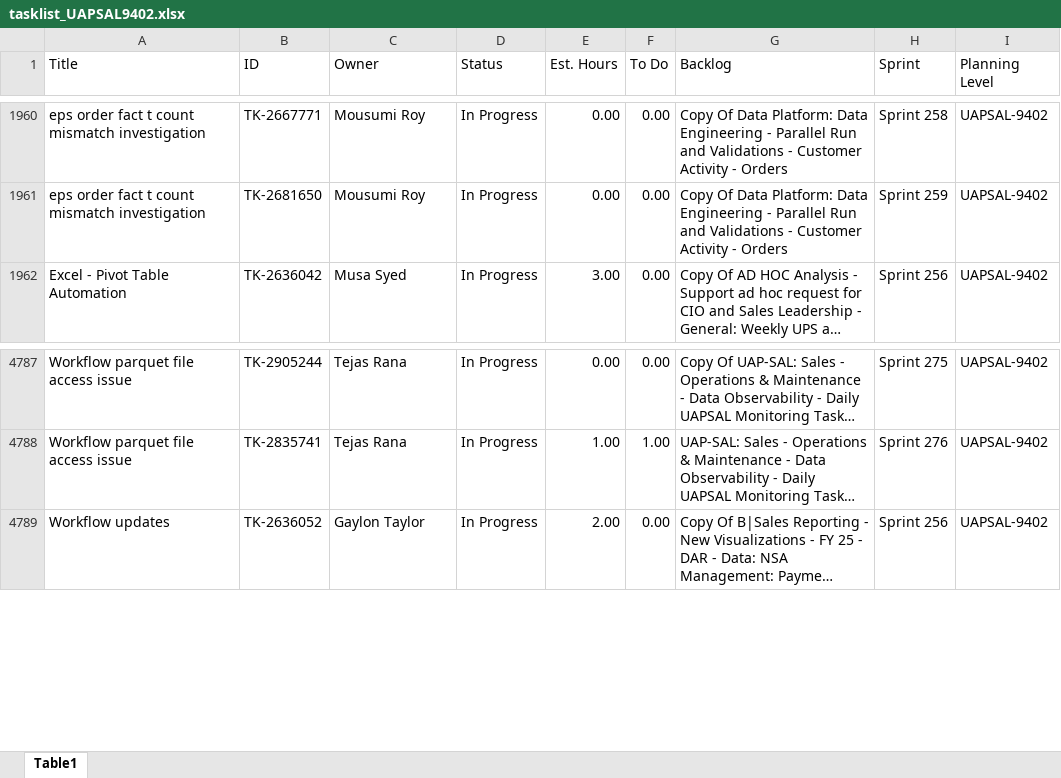
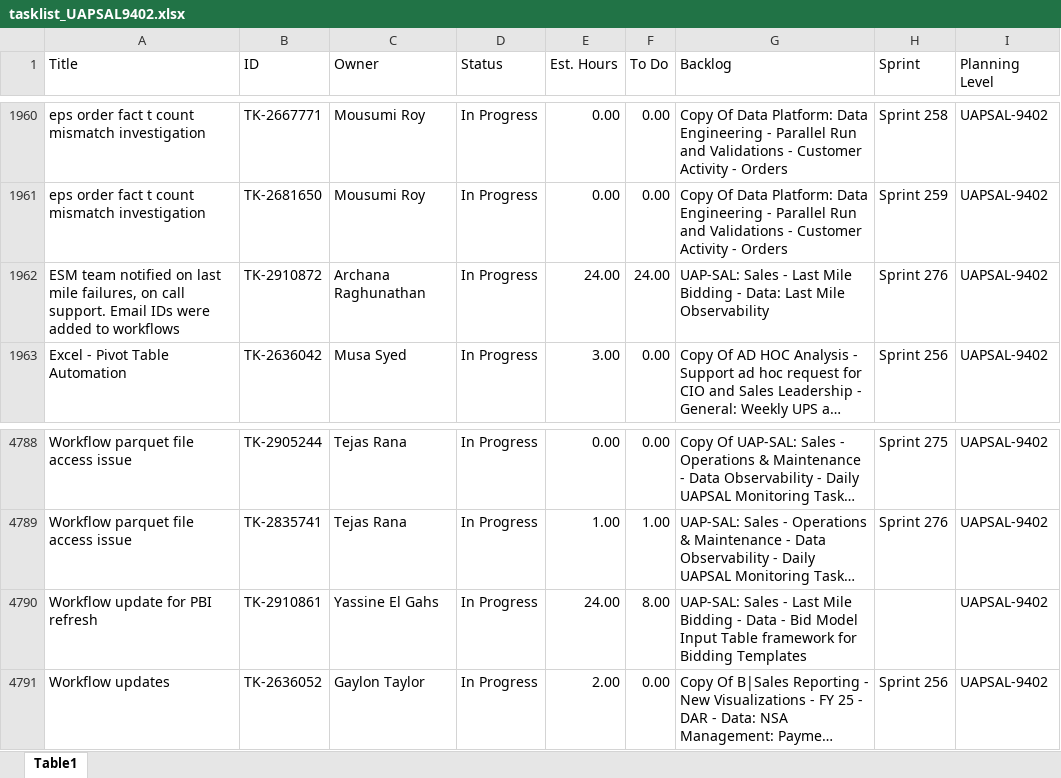
Before and after one commit to usps-dataeng/versionone-dashboard, an Excel workbook: tasklist_UAPSAL9402.xlsx, sheet Table1, drawn as a sheet; only a part is shown, gaps mark what is left out; long unchanged cells end in …; values as stored, in another font and other column widths than the file's, no borders; the diff names each change by its address in the sheet, - before the commit and + after, or states it on an @@ line.

Commit message:
Auto-update task_quicklist.xlsx

```diff
--- a/tasklist_UAPSAL9402.xlsx (sheet Table1)
+++ b/tasklist_UAPSAL9402.xlsx (sheet Table1)
+row 1962: ESM team notified on last mile failures, on call support. Email IDs were added to workflows | TK-2910872 | Archana Raghunathan | In Progress | 24.00 | 24.00 | UAP-SAL: Sales - Last Mile Bidding - Data: Last Mile Observability | Sprint 276 | UAPSAL-9402
+row 4790: Workflow update for PBI refresh | TK-2910861 | Yassine El Gahs | In Progress | 24.00 | 8.00 | UAP-SAL: Sales - Last Mile Bidding - Data - Bid Model Input Table framework for Bidding Templates |  | UAPSAL-9402
```
Also changed, not shown: tasklist_CDAS6441.xlsx, tasklist_EDS4834.xlsx, 5 other files.
